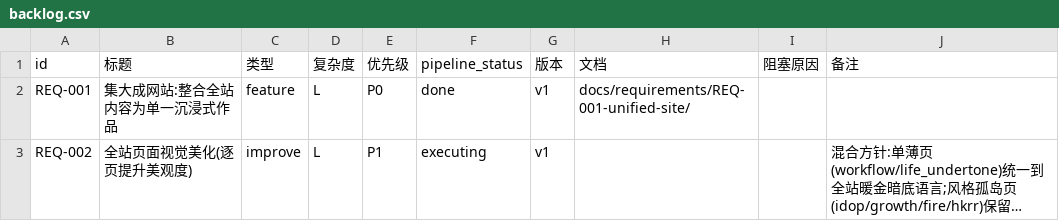
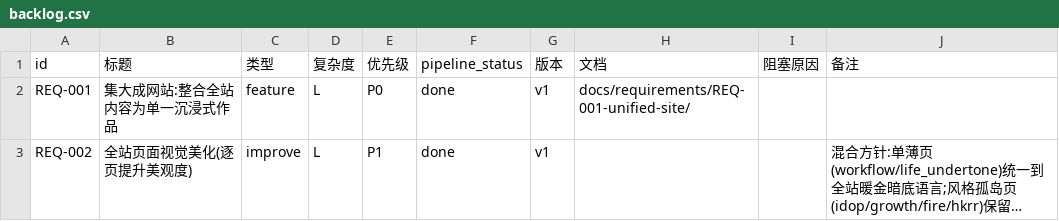
Before and after one commit to zhuigz/zhuigz.github.io, a CSV file: docs/backlog.csv, drawn as a sheet; long unchanged cells end in …; the diff names each change by its address in the sheet, - before the commit and + after, or states it on an @@ line.

```diff
--- a/docs/backlog.csv
+++ b/docs/backlog.csv
-F3 (pipeline_status): executing
+F3 (pipeline_status): done
```
Also changed, not shown: 2 other files.
